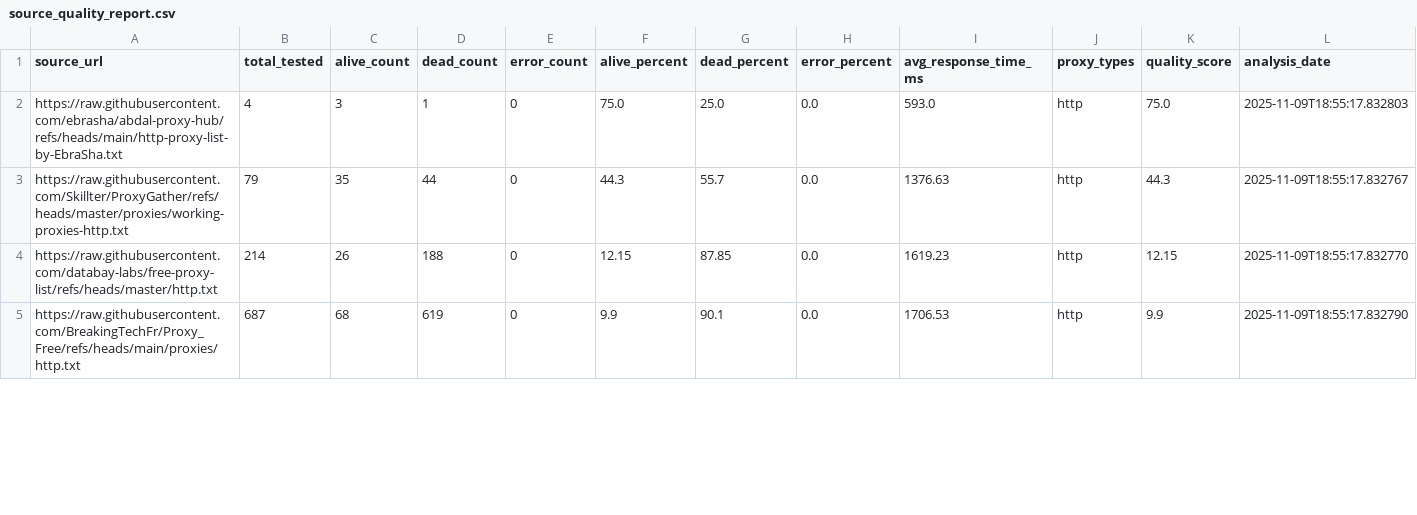
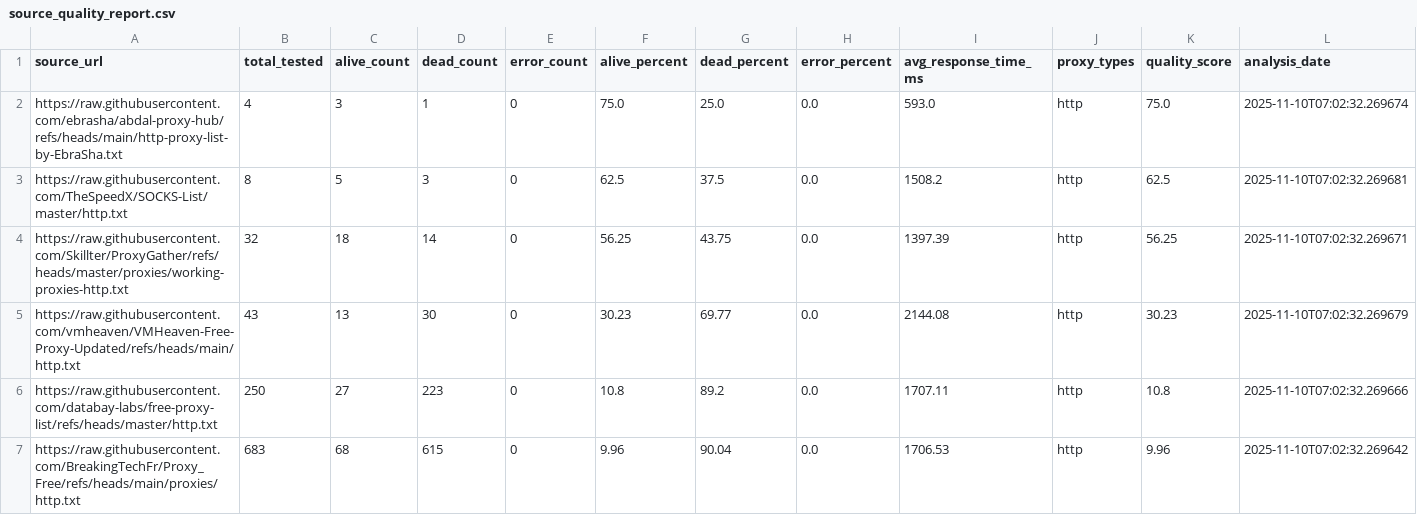
Before and after one commit to TheLime1/Validity, a CSV file: data/source_quality_report.csv, drawn as a sheet; only a part is shown; addresses are those after the commit; rows hold the shown columns only; the diff covers the shown part only; the diff names each change by its address in the sheet, - before the commit and + after, or states it on an @@ line.

```diff
--- a/data/source_quality_report.csv
+++ b/data/source_quality_report.csv
-L2 (analysis_date): 2025-11-09T18:55:17.832803
+L2 (analysis_date): 2025-11-10T07:02:32.269674
+row 3: https://raw.githubusercontent.com/TheSpeedX/SOCKS-List/master/http.txt | 8 | 5 | 3 | 0 | 62.5 | 37.5 | 0.0 | 1508.2 | http | 62.5 | 2025-11-10T07:02:32.269681
-B4 (total_tested): 79
+B4 (total_tested): 32
-C4 (alive_count): 35
+C4 (alive_count): 18
-D4 (dead_count): 44
+D4 (dead_count): 14
-F4 (alive_percent): 44.3
+F4 (alive_percent): 56.25
-G4 (dead_percent): 55.7
+G4 (dead_percent): 43.75
-I4 (avg_response_time_ms): 1376.63
+I4 (avg_response_time_ms): 1397.39
-K4 (quality_score): 44.3
+K4 (quality_score): 56.25
-L4 (analysis_date): 2025-11-09T18:55:17.832767
+L4 (analysis_date): 2025-11-10T07:02:32.269671
+row 5: https://raw.githubusercontent.com/vmheaven/VMHeaven-Free-Proxy-Updated/refs/heads/main/http.txt | 43 | 13 | 30 | 0 | 30.23 | 69.77 | 0.0 | 2144.08 | http | 30.23 | 2025-11-10T07:02:32.269679
-B6 (total_tested): 214
+B6 (total_tested): 250
-C6 (alive_count): 26
+C6 (alive_count): 27
-D6 (dead_count): 188
+D6 (dead_count): 223
-F6 (alive_percent): 12.15
+F6 (alive_percent): 10.8
-G6 (dead_percent): 87.85
+G6 (dead_percent): 89.2
-I6 (avg_response_time_ms): 1619.23
+I6 (avg_response_time_ms): 1707.11
-K6 (quality_score): 12.15
+K6 (quality_score): 10.8
-L6 (analysis_date): 2025-11-09T18:55:17.832770
+L6 (analysis_date): 2025-11-10T07:02:32.269666
-B7 (total_tested): 687
+B7 (total_tested): 683
-D7 (dead_count): 619
+D7 (dead_count): 615
-F7 (alive_percent): 9.9
+F7 (alive_percent): 9.96
-G7 (dead_percent): 90.1
+G7 (dead_percent): 90.04
-K7 (quality_score): 9.9
+K7 (quality_score): 9.96
-L7 (analysis_date): 2025-11-09T18:55:17.832790
+L7 (analysis_date): 2025-11-10T07:02:32.269642
```
Also changed, not shown: 4 added rows, 4 removed rows and 25 edited cells elsewhere in this file, 2 other files.
